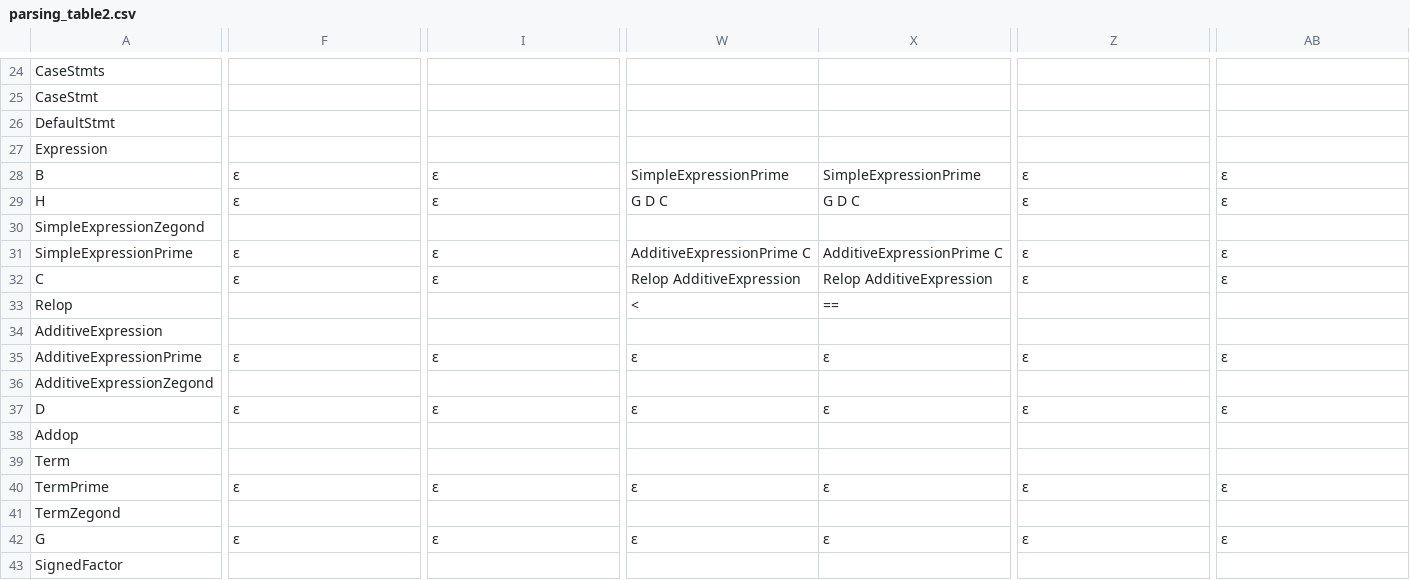
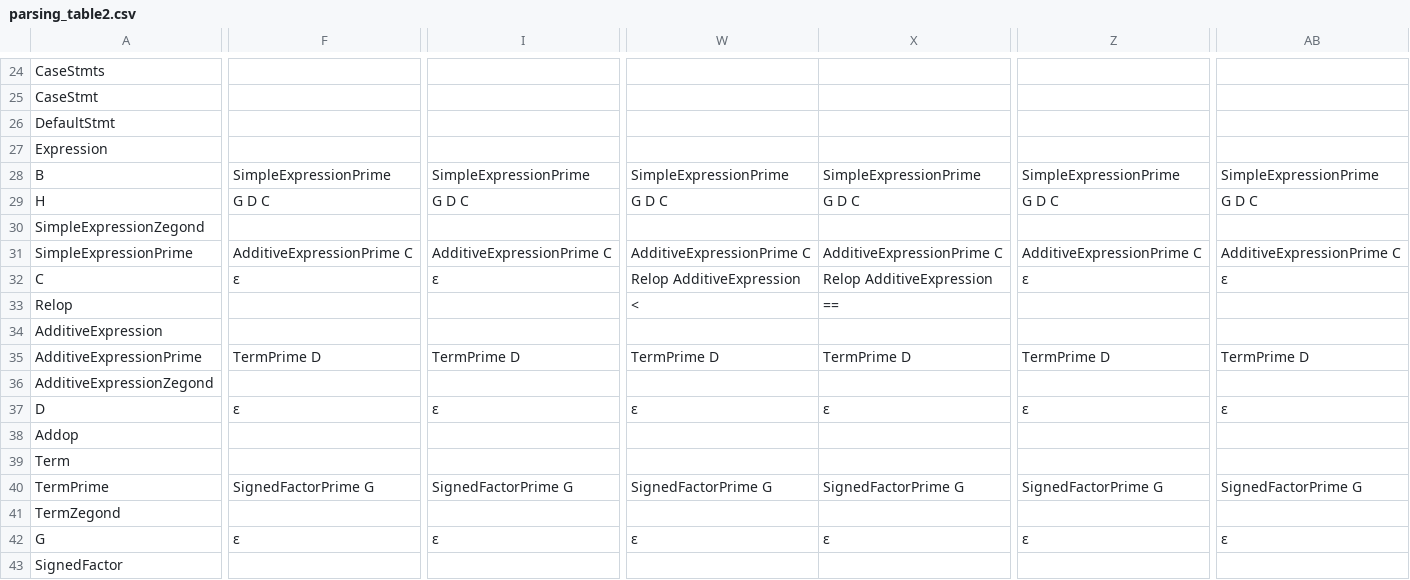
Before and after one commit to mahdifarzadi/CD_project, a CSV file: parse/parsing_table2.csv, drawn as a sheet; only a part is shown, gaps mark what is left out; the diff covers the shown part only; the diff names each change by its address in the sheet, - before the commit and + after, or states it on an @@ line.

Commit message:
parse tree completed

```diff
--- a/parse/parsing_table2.csv
+++ b/parse/parsing_table2.csv
-F28: ε
+F28: SimpleExpressionPrime
-I28: ε
+I28: SimpleExpressionPrime
-Z28: ε
+Z28: SimpleExpressionPrime
-AB28: ε
+AB28: SimpleExpressionPrime
-F29: ε
+F29: G D C
-I29: ε
+I29: G D C
-Z29: ε
+Z29: G D C
-AB29: ε
+AB29: G D C
-F31: ε
+F31: AdditiveExpressionPrime C
-I31: ε
+I31: AdditiveExpressionPrime C
-Z31: ε
+Z31: AdditiveExpressionPrime C
-AB31: ε
+AB31: AdditiveExpressionPrime C
-F35: ε
+F35: TermPrime D
-I35: ε
+I35: TermPrime D
-W35: ε
+W35: TermPrime D
-X35: ε
+X35: TermPrime D
-Z35: ε
+Z35: TermPrime D
-AB35: ε
+AB35: TermPrime D
-F40: ε
+F40: SignedFactorPrime G
-I40: ε
+I40: SignedFactorPrime G
-W40: ε
+W40: SignedFactorPrime G
-X40: ε
+X40: SignedFactorPrime G
-Z40: ε
+Z40: SignedFactorPrime G
-AB40: ε
+AB40: SignedFactorPrime G
```
Also changed, not shown: 20 edited cells elsewhere in this file, 1 other file.
